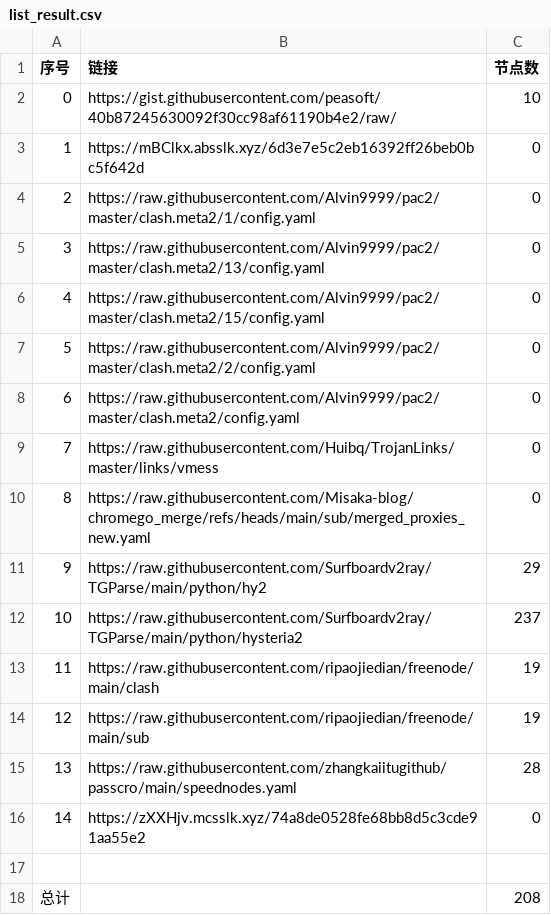
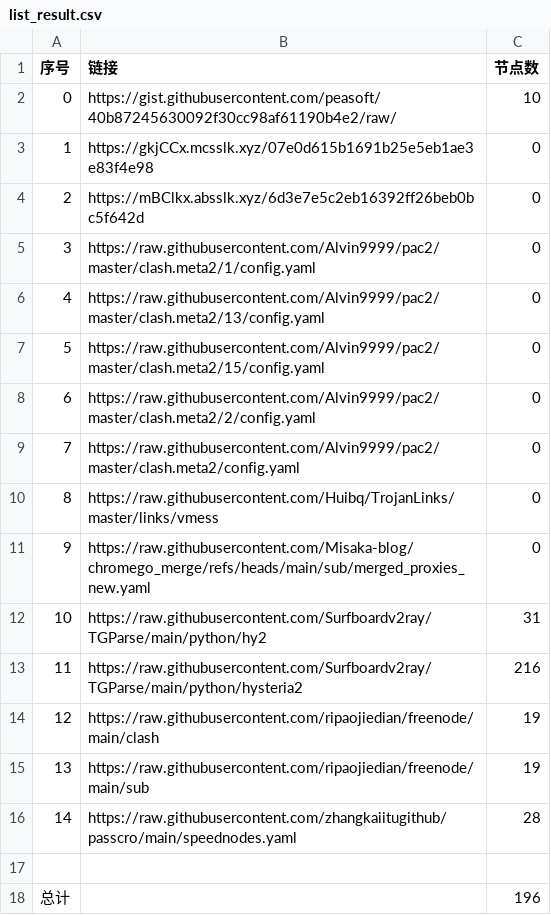
Before and after one commit to sdxinm/NoMoreWalls, a CSV file: list_result.csv, drawn as a sheet; removed rows and columns are numbered as before the commit, all else as after; the diff names each change by its address in the sheet, - before the commit and + after, or states it on an @@ line.

```diff
--- a/list_result.csv
+++ b/list_result.csv
+row 3: 1 | https://gkjCCx.mcsslk.xyz/07e0d615b1691b25e5eb1ae3e83f4e98 | 0
@@ column A (序号) renumbered between rows 4 and 16 @@
-C12 (节点数): 29
+C12 (节点数): 31
-C13 (节点数): 237
+C13 (节点数): 216
-row 16: 14 | https://zXXHjv.mcsslk.xyz/74a8de0528fe68bb8d5c3cde91aa55e2 | 0
-C18 (节点数): 208
+C18 (节点数): 196
```
Also changed, not shown: 7 other files.
